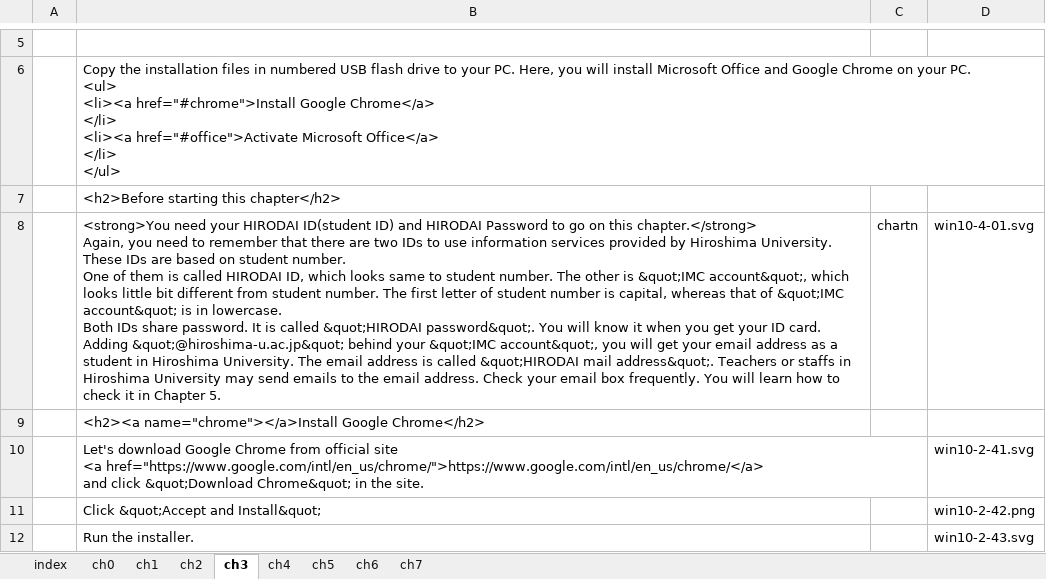
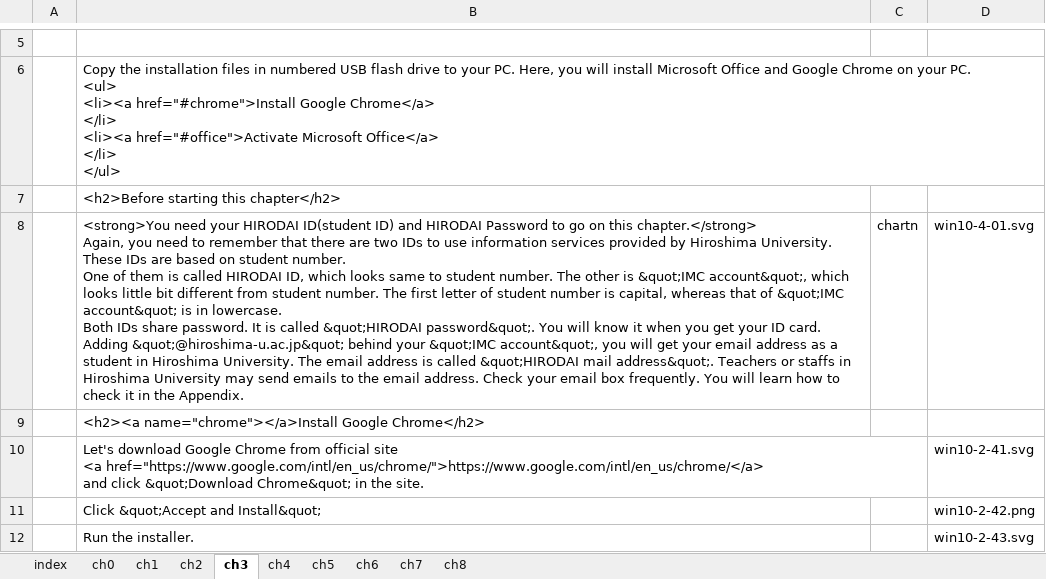
Before and after one commit to gnutar/fresta, an Excel workbook: win10_en.xlsx, sheet ch3, drawn as a sheet; only a part is shown, gaps mark what is left out; values as stored, in another font and other column widths than the file's, no borders; the diff names each change by its address in the sheet, - before the commit and + after, or states it on an @@ line.

```diff
--- a/win10_en.xlsx (sheet ch3)
+++ b/win10_en.xlsx (sheet ch3)
+sheet tab: ch8
-B8: …it in Chapter 5.
+B8: …it in the Appendix.
```
Also changed, not shown: sheet ch7, 5 other files.
